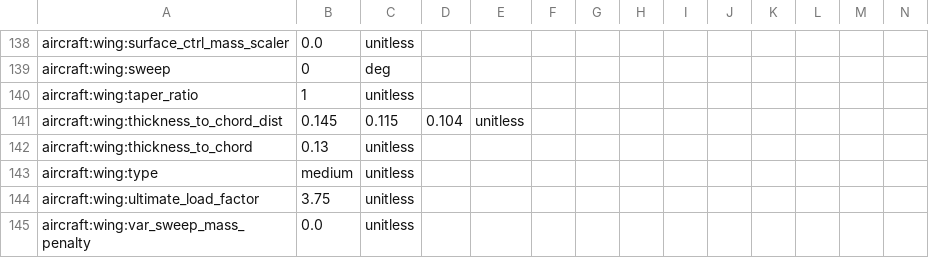
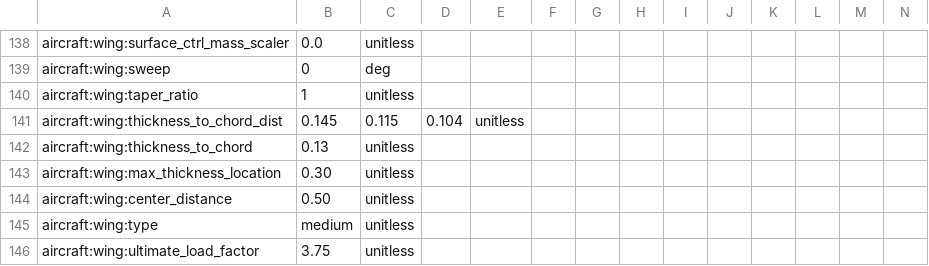
Before and after one commit to OpenMDAO/Aviary, a CSV file: aviary/validation_cases/validation_data/test_models/small_scale_uav.csv, drawn as a sheet; only a part is shown, gaps mark what is left out; the shorter side is filled out with more unchanged rows; rows hold the shown columns only; the diff names each change by its address in the sheet, - before the commit and + after, or states it on an @@ line.

```diff
--- a/aviary/validation_cases/validation_data/test_models/small_scale_uav.csv
+++ b/aviary/validation_cases/validation_data/test_models/small_scale_uav.csv
+row 143: aircraft:wing:max_thickness_location | 0.30 | unitless
+row 144: aircraft:wing:center_distance | 0.50 | unitless
```
Also changed, not shown: 5 other files.
